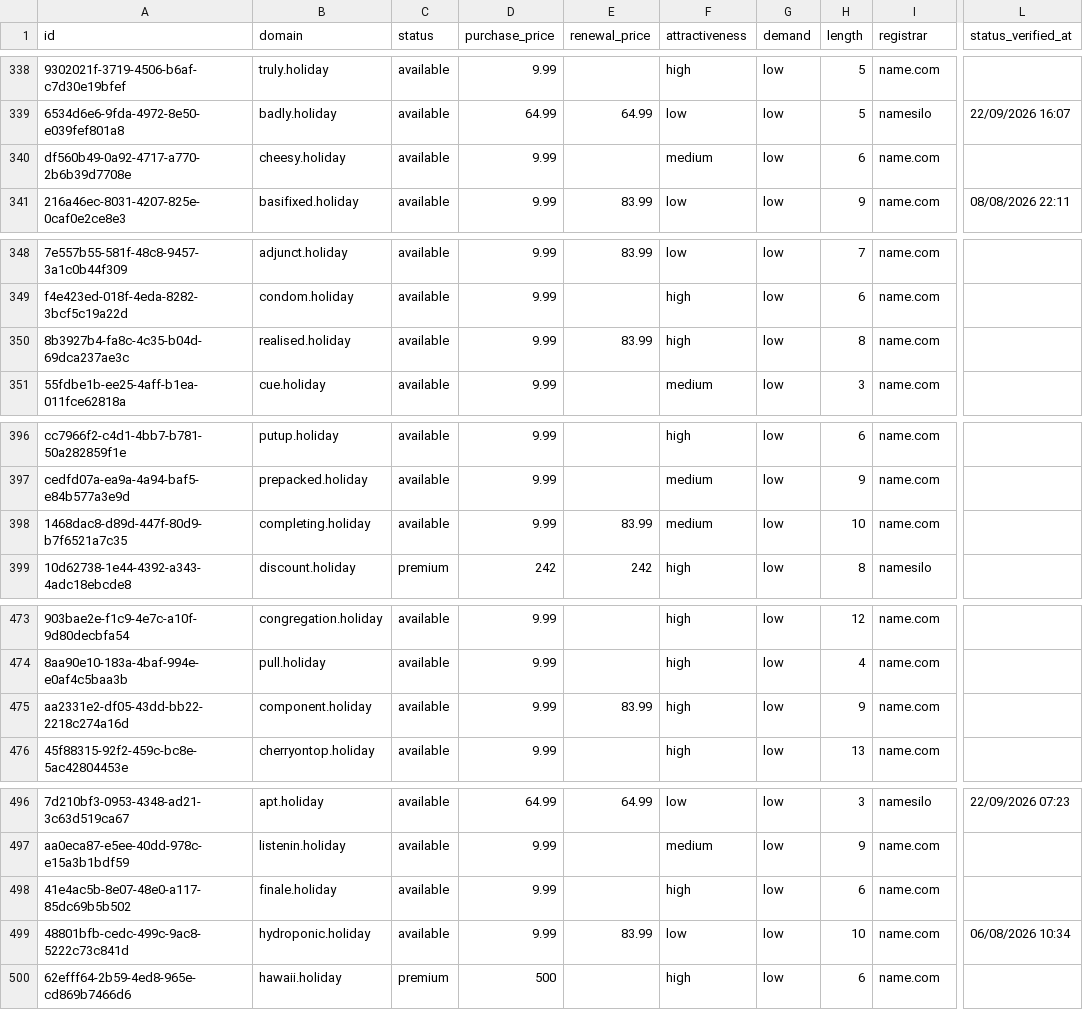
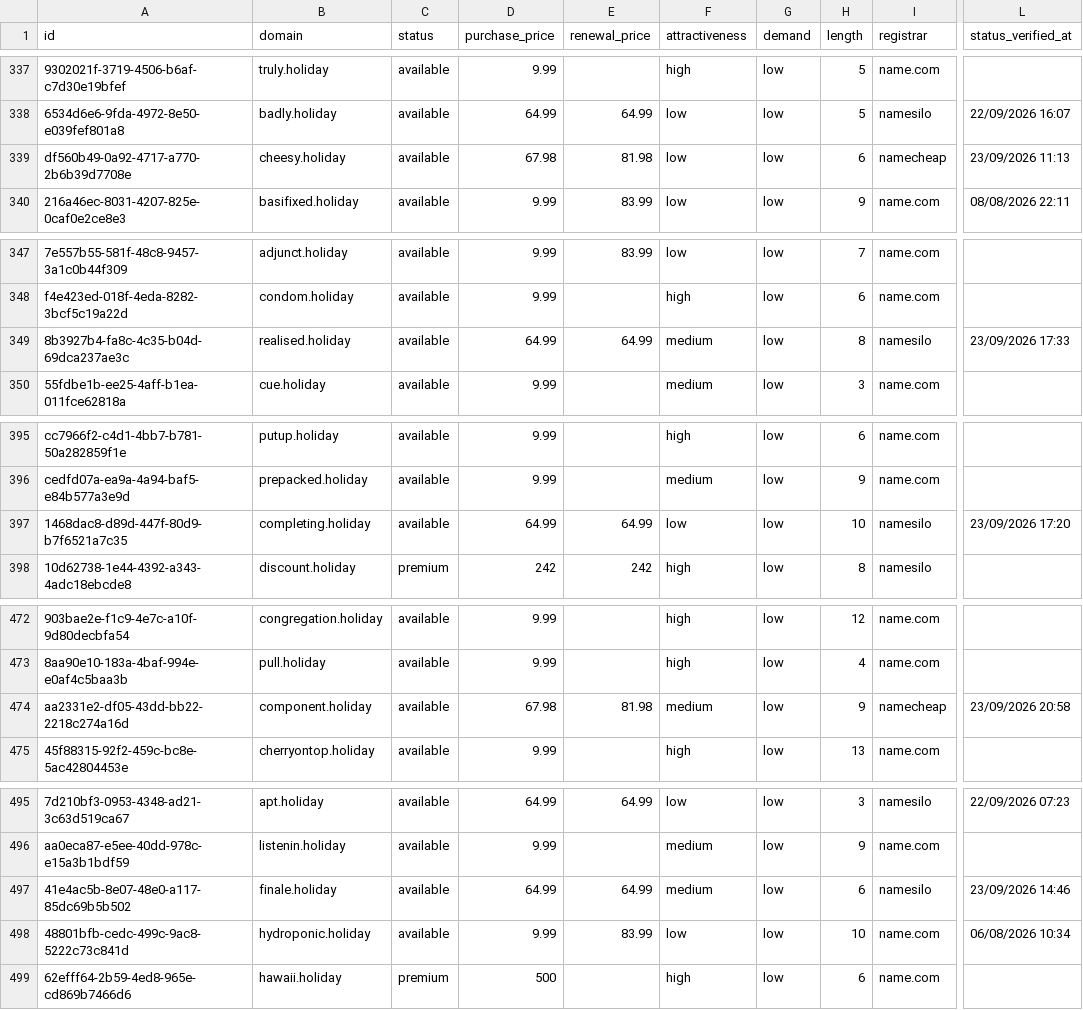
Before and after one commit to UniqueDomains/holiday-oneword-domains, a CSV file: holiday.csv, drawn as a sheet; only a part is shown, gaps mark what is left out; addresses are those after the commit; the diff covers the shown part only; the diff names each change by its address in the sheet, - before the commit and + after, or states it on an @@ line.

```diff
--- a/holiday.csv
+++ b/holiday.csv
-D339 (purchase_price): 9.99
+D339 (purchase_price): 67.98
-E339 (renewal_price): (empty)
+E339 (renewal_price): 81.98
-F339 (attractiveness): medium
+F339 (attractiveness): low
-I339 (registrar): name.com
+I339 (registrar): namecheap
-L339 (status_verified_at): (empty)
+L339 (status_verified_at): 23/09/2026 11:13
-D349 (purchase_price): 9.99
+D349 (purchase_price): 64.99
-E349 (renewal_price): 83.99
+E349 (renewal_price): 64.99
-F349 (attractiveness): high
+F349 (attractiveness): medium
-I349 (registrar): name.com
+I349 (registrar): namesilo
-L349 (status_verified_at): (empty)
+L349 (status_verified_at): 23/09/2026 17:33
-D397 (purchase_price): 9.99
+D397 (purchase_price): 64.99
-E397 (renewal_price): 83.99
+E397 (renewal_price): 64.99
-F397 (attractiveness): medium
+F397 (attractiveness): low
-I397 (registrar): name.com
+I397 (registrar): namesilo
-L397 (status_verified_at): (empty)
+L397 (status_verified_at): 23/09/2026 17:20
-D474 (purchase_price): 9.99
+D474 (purchase_price): 67.98
-E474 (renewal_price): 83.99
+E474 (renewal_price): 81.98
-F474 (attractiveness): high
+F474 (attractiveness): medium
-I474 (registrar): name.com
+I474 (registrar): namecheap
-L474 (status_verified_at): (empty)
+L474 (status_verified_at): 23/09/2026 20:58
-D497 (purchase_price): 9.99
+D497 (purchase_price): 64.99
-E497 (renewal_price): (empty)
+E497 (renewal_price): 64.99
-F497 (attractiveness): high
+F497 (attractiveness): medium
-I497 (registrar): name.com
+I497 (registrar): namesilo
-L497 (status_verified_at): (empty)
+L497 (status_verified_at): 23/09/2026 14:46
```
Also changed, not shown: 1 added row, 1 removed row and 88 edited cells elsewhere in this file, 4 other files.
